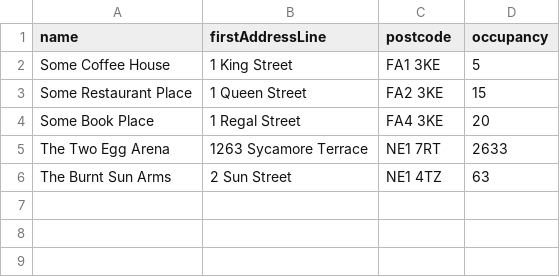
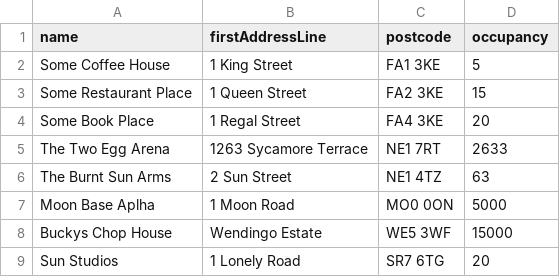
Before and after one commit to Humanholiday/Java_track_and_trace_app, a CSV file: data/establishments.csv, drawn as a sheet.

```diff
--- a/data/establishments.csv
+++ b/data/establishments.csv
@@ -6 +6,4 @@ The Two Egg Arena,1263 Sycamore Terrace,NE1 7RT,2633
 The Burnt Sun Arms,2 Sun Street,NE1 4TZ,63
+Moon Base Aplha,1 Moon Road,MO0 0ON,5000
+Buckys Chop House,Wendingo Estate,WE5 3WF,15000
+Sun Studios,1 Lonely Road,SR7 6TG,20
```
Also changed, not shown: data/events.csv, 6 other files.
